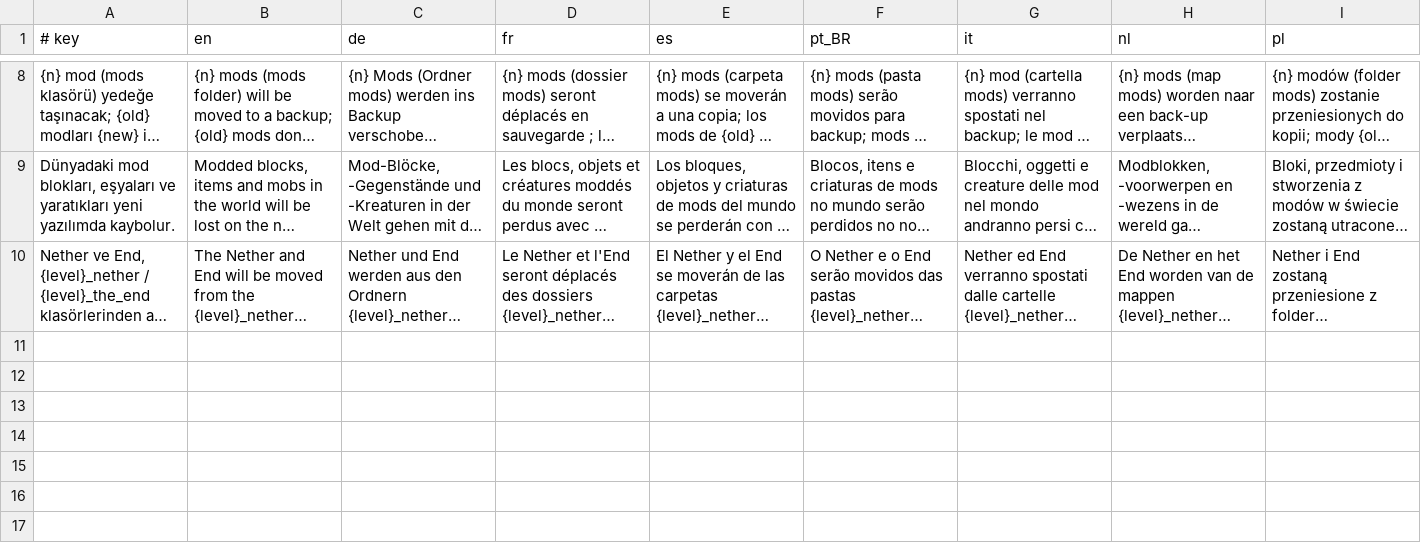
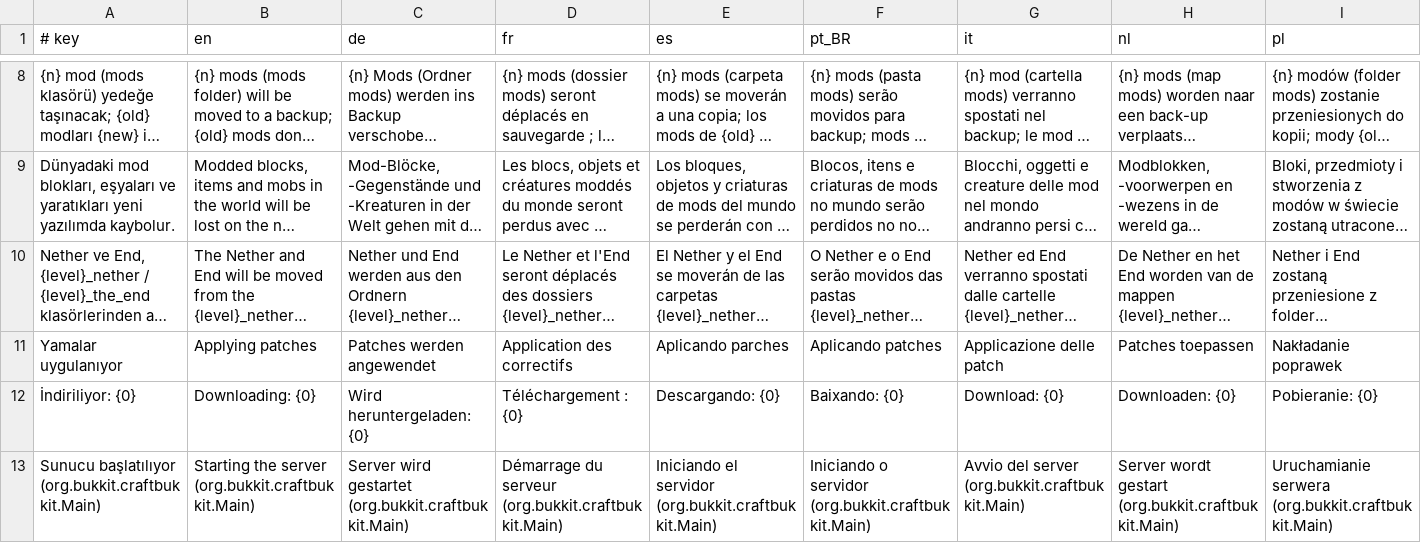
Before and after one commit to TyraelDiablo/Spypaper-Releases, a TSV file: src/tools/translations/43_switch.tsv, drawn as a sheet; only a part is shown, gaps mark what is left out; long unchanged cells end in …; rows hold the shown columns only; the diff names each change by its address in the sheet, - before the commit and + after, or states it on an @@ line.

```diff
--- a/src/tools/translations/43_switch.tsv
+++ b/src/tools/translations/43_switch.tsv
+row 11: Yamalar uygulanıyor | Applying patches | Patches werden angewendet | Application des correctifs | Aplicando parches | Aplicando patches | Applicazione delle patch | Patches toepassen | Nakładanie poprawek
+row 12: İndiriliyor: {0} | Downloading: {0} | Wird heruntergeladen: {0} | Téléchargement : {0} | Descargando: {0} | Baixando: {0} | Download: {0} | Downloaden: {0} | Pobieranie: {0}
+row 13: Sunucu başlatılıyor (org.bukkit.craftbukkit.Main) | Starting the server (org.bukkit.craftbukkit.Main) | Server wird gestartet (org.bukkit.craftbukkit.Main) | Démarrage du serveur (org.bukkit.craftbukkit.Main) | Iniciando el servidor (org.bukkit.craftbukkit.Main) | Iniciando o servidor (org.bukkit.craftbukkit.Main) | Avvio del server (org.bukkit.craftbukkit.Main) | Server wordt gestart (org.bukkit.craftbukkit.Main) | Uruchamianie serwera (org.bukkit.craftbukkit.Main)
```
Also changed, not shown: 16 other files.
